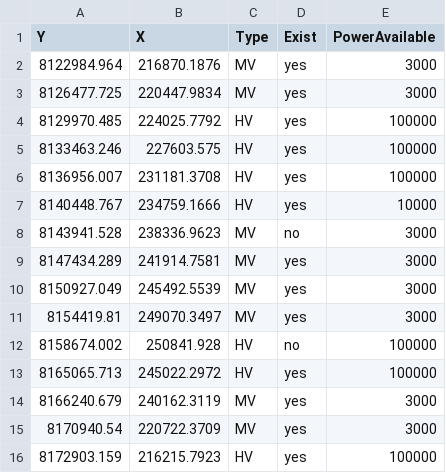
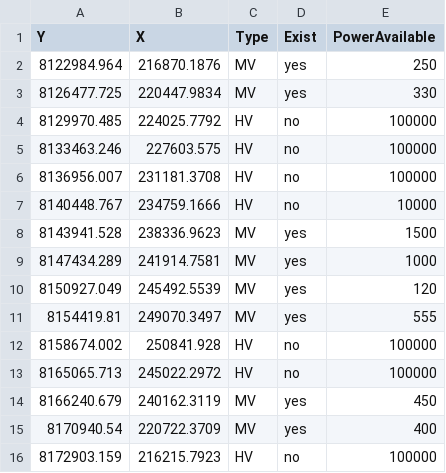
Before and after one commit to SilviaCorigliano/Gisele, a CSV file: Input/Substations-Namajavira.csv, drawn as a sheet.

```diff
--- a/Input/Substations-Namajavira.csv
+++ b/Input/Substations-Namajavira.csv
@@ -1,16 +1,16 @@
 Y,X,Type,Exist,PowerAvailable
-8122984.964,216870.1876,MV,yes,3000
-8126477.725,220447.9834,MV,yes,3000
-8129970.485,224025.7792,HV,yes,100000
-8133463.246,227603.575,HV,yes,100000
-8136956.007,231181.3708,HV,yes,100000
-8140448.767,234759.1666,HV,yes,10000
-8143941.528,238336.9623,MV,no,3000
-8147434.289,241914.7581,MV,yes,3000
-8150927.049,245492.5539,MV,yes,3000
-8154419.81,249070.3497,MV,yes,3000
+8122984.964,216870.1876,MV,yes,250
+8126477.725,220447.9834,MV,yes,330
+8129970.485,224025.7792,HV,no,100000
+8133463.246,227603.575,HV,no,100000
+8136956.007,231181.3708,HV,no,100000
+8140448.767,234759.1666,HV,no,10000
+8143941.528,238336.9623,MV,yes,1500
+8147434.289,241914.7581,MV,yes,1000
+8150927.049,245492.5539,MV,yes,120
+8154419.81,249070.3497,MV,yes,555
 8158674.002,250841.928,HV,no,100000
-8165065.713,245022.2972,HV,yes,100000
-8166240.679,240162.3119,MV,yes,3000
-8170940.54,220722.3709,MV,yes,3000
-8172903.159,216215.7923,HV,yes,100000
+8165065.713,245022.2972,HV,no,100000
+8166240.679,240162.3119,MV,yes,450
+8170940.54,220722.3709,MV,yes,400
+8172903.159,216215.7923,HV,no,100000
```
Also changed, not shown: Input/Configuration.csv, 5 other files.
